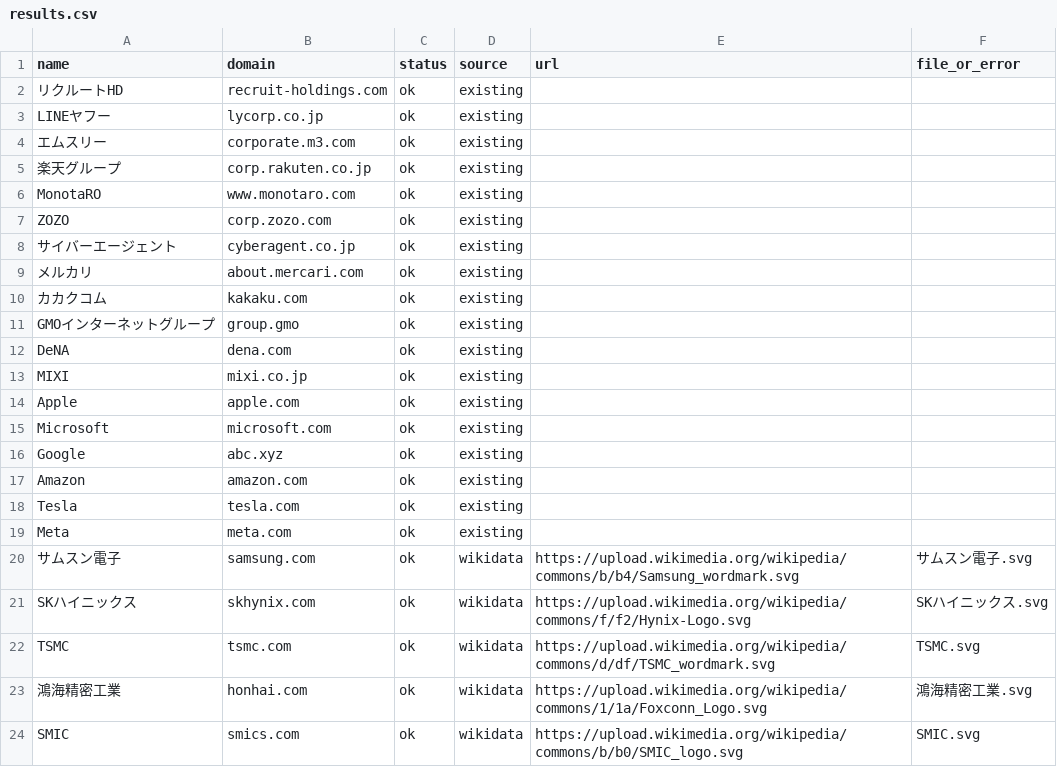
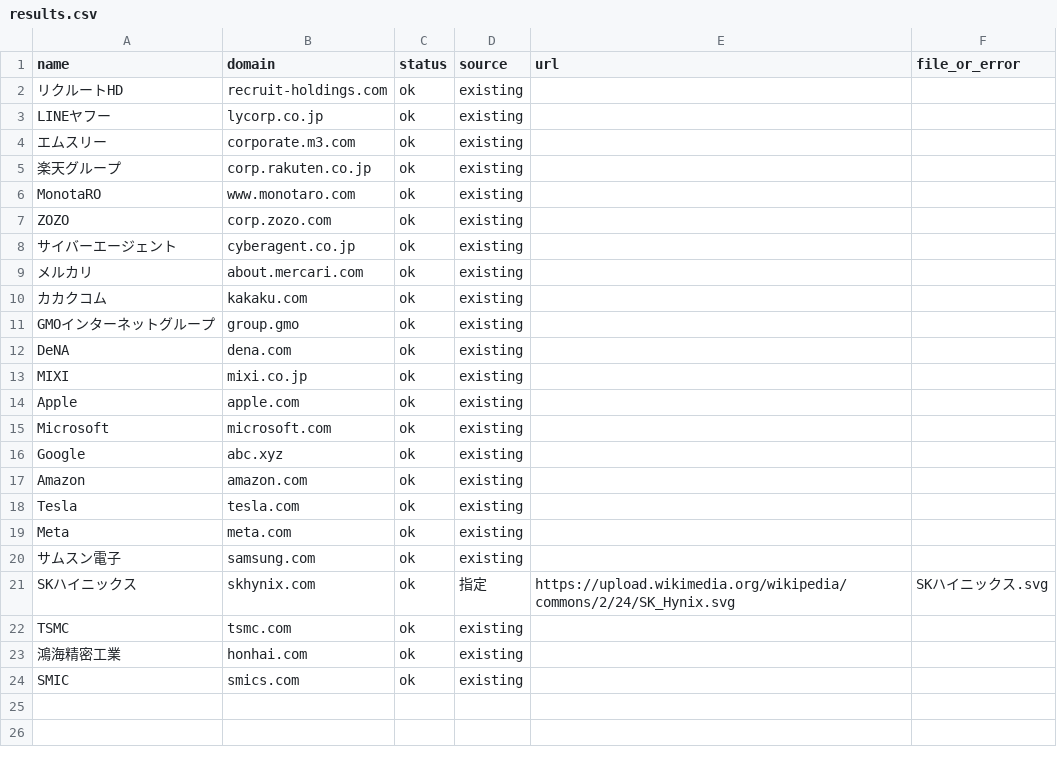
Before and after one commit to shiroin/earnings-table, a CSV file: logos/results.csv, drawn as a sheet.

```diff
--- a/logos/results.csv
+++ b/logos/results.csv
@@ -19,6 +19,6 @@ Tesla,tesla.com,ok,existing,,
 Meta,meta.com,ok,existing,,
-サムスン電子,samsung.com,ok,wikidata,https://upload.wikimedia.org/wikipedia/commons/b/b4/Samsung_wordmark.svg,サムスン電子.svg
-SKハイニックス,skhynix.com,ok,wikidata,https://upload.wikimedia.org/wikipedia/commons/f/f2/Hynix-Logo.svg,SKハイニックス.svg
-TSMC,tsmc.com,ok,wikidata,https://upload.wikimedia.org/wikipedia/commons/d/df/TSMC_wordmark.svg,TSMC.svg
-鴻海精密工業,honhai.com,ok,wikidata,https://upload.wikimedia.org/wikipedia/commons/1/1a/Foxconn_Logo.svg,鴻海精密工業.svg
-SMIC,smics.com,ok,wikidata,https://upload.wikimedia.org/wikipedia/commons/b/b0/SMIC_logo.svg,SMIC.svg
+サムスン電子,samsung.com,ok,existing,,
+SKハイニックス,skhynix.com,ok,指定,https://upload.wikimedia.org/wikipedia/commons/2/24/SK_Hynix.svg,SKハイニックス.svg
+TSMC,tsmc.com,ok,existing,,
+鴻海精密工業,honhai.com,ok,existing,,
+SMIC,smics.com,ok,existing,,
```
Also changed, not shown: 1 other file.
